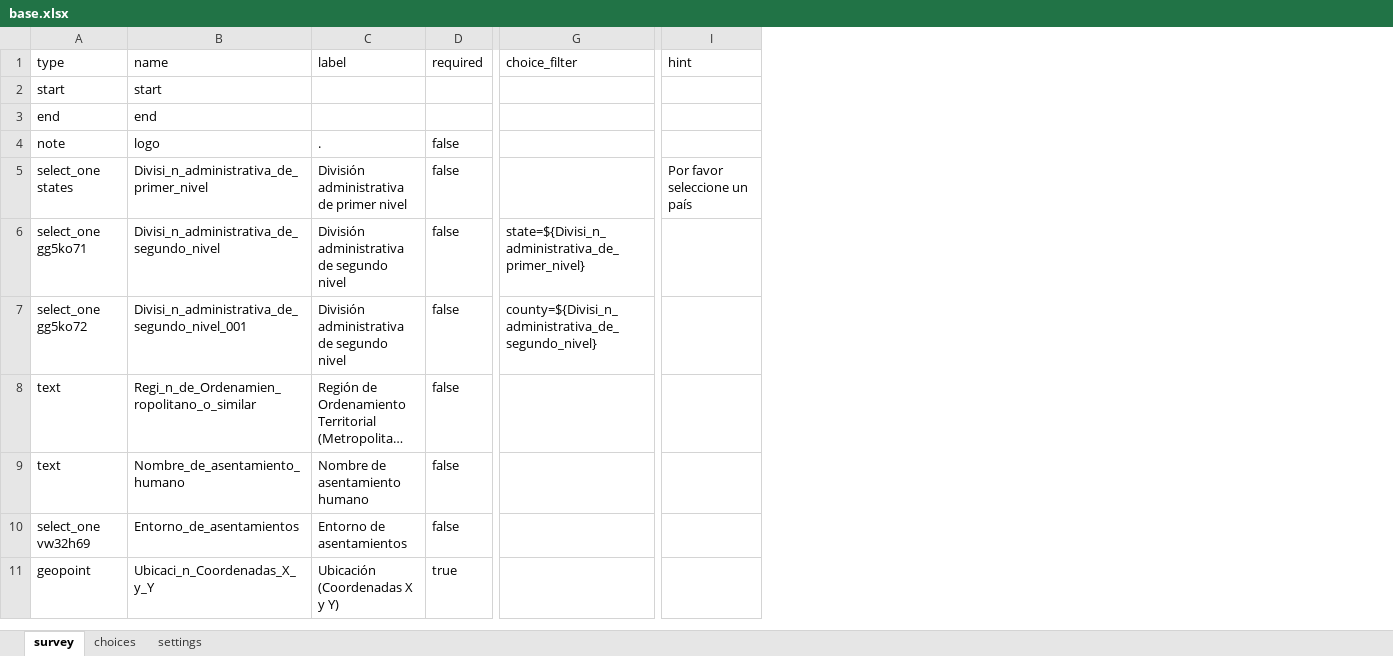
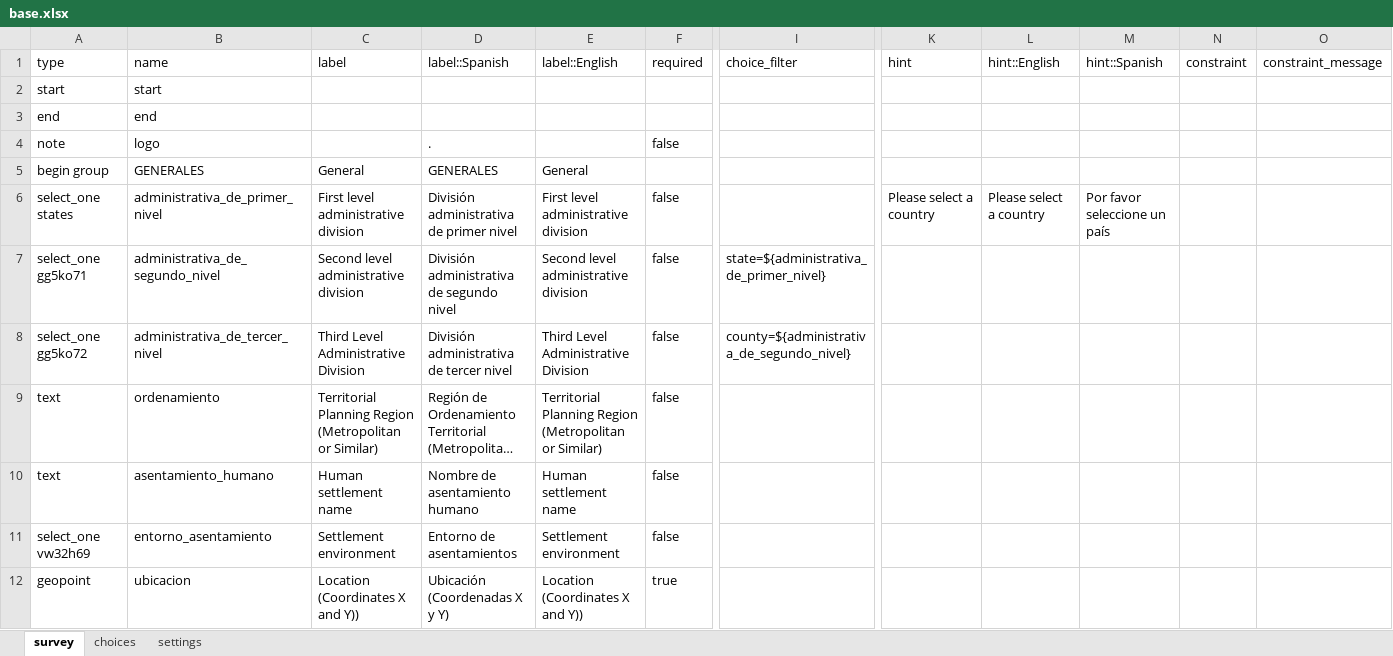
Before and after one commit to Sud-Austral/propuesta_kobol, an Excel workbook: base.xlsx, sheet survey, drawn as a sheet; only a part is shown, gaps mark what is left out; long unchanged cells end in …; values as stored, in another font and other column widths than the file's, no borders; addresses are those after the commit; rows hold the shown columns only; the diff covers the shown part only; the diff names each change by its address in the sheet, - before the commit and + after, or states it on an @@ line.

```diff
--- a/base.xlsx (sheet survey)
+++ b/base.xlsx (sheet survey)
+column C (label), rows 6-12: First level administrative division | Second level administrative division | Third Level Administrative Division | Territorial Planning Region (Metropolitan or Similar) | Human settlement name | Settlement environment | Location (Coordinates X and Y))
+column E (label::English), rows 6-12: First level administrative division | Second level administrative division | Third Level Administrative Division | Territorial Planning Region (Metropolitan or Similar) | Human settlement name | Settlement environment | Location (Coordinates X and Y))
+column L (hint::English), row 6: Please select a country
+column M (hint::Spanish), row 6: Por favor seleccione un país
+column N (constraint), empty
+column O (constraint_message), empty
-D1: label
+D1: label::Spanish
+row 5: begin group | GENERALES | General | GENERALES | General
-B6 (name): Divisi_n_administrativa_de_primer_nivel
+B6 (name): administrativa_de_primer_nivel
-K6 (hint): Por favor seleccione un país
+K6 (hint): Please select a country
-B7 (name): Divisi_n_administrativa_de_segundo_nivel
+B7 (name): administrativa_de_segundo_nivel
-I7 (choice_filter): state=${Divisi_n_administrativa_de_primer_nivel}
+I7 (choice_filter): state=${administrativa_de_primer_nivel}
-B8 (name): Divisi_n_administrativa_de_segundo_nivel_001
+B8 (name): administrativa_de_tercer_nivel
-D8 (label::Spanish): División administrativa de segundo nivel
+D8 (label::Spanish): División administrativa de tercer nivel
-I8 (choice_filter): county=${Divisi_n_administrativa_de_segundo_nivel}
+I8 (choice_filter): county=${administrativa_de_segundo_nivel}
-B9 (name): Regi_n_de_Ordenamien_ropolitano_o_similar
+B9 (name): ordenamiento
-B10 (name): Nombre_de_asentamiento_humano
+B10 (name): asentamiento_humano
-B11 (name): Entorno_de_asentamientos
+B11 (name): entorno_asentamiento
-B12 (name): Ubicaci_n_Coordenadas_X_y_Y
+B12 (name): ubicacion
```
Also changed, not shown: 17 added rows, 3 removed rows and 45 edited cells elsewhere in this sheet, sheet choices, sheet settings, intento.xlsx, 11 other files.
